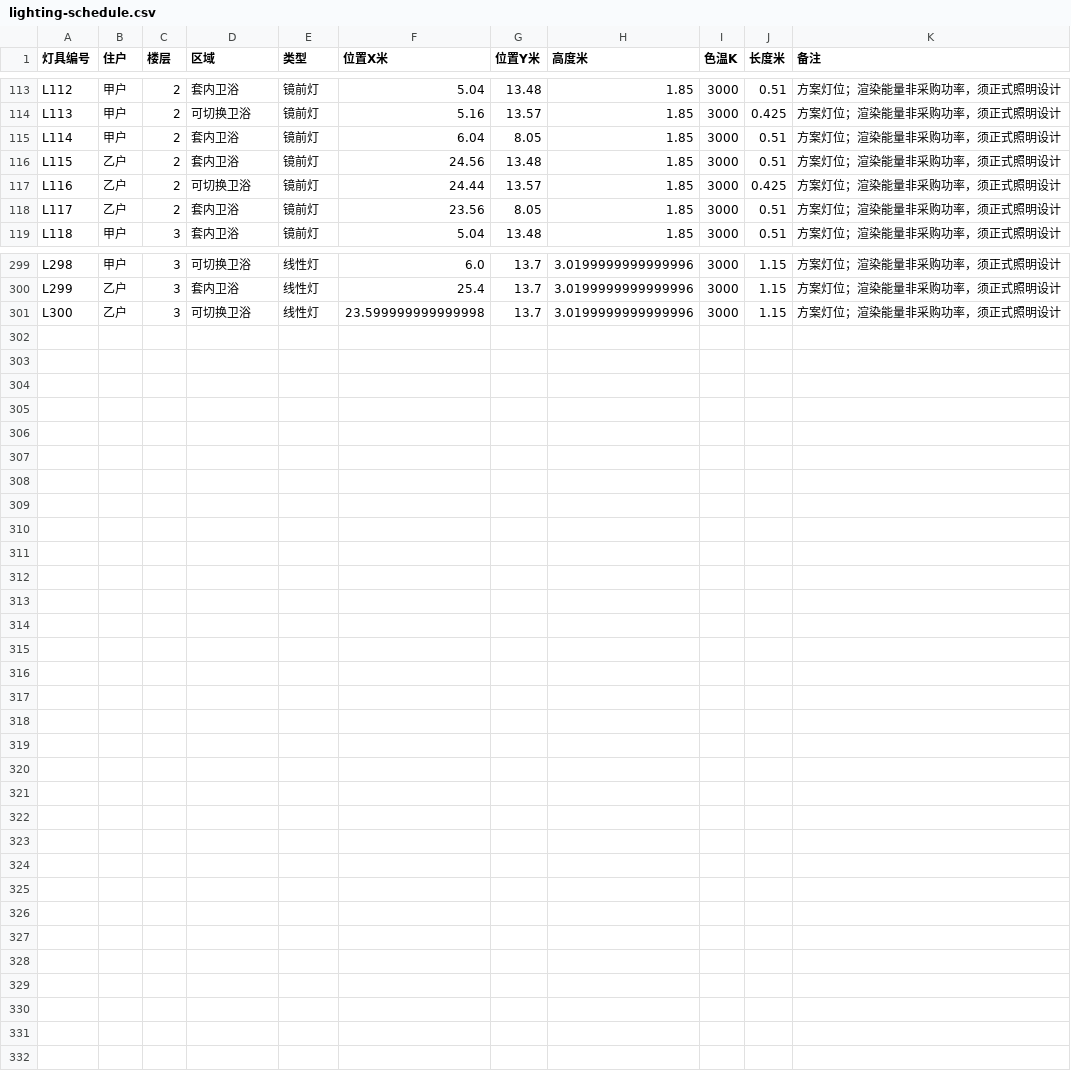
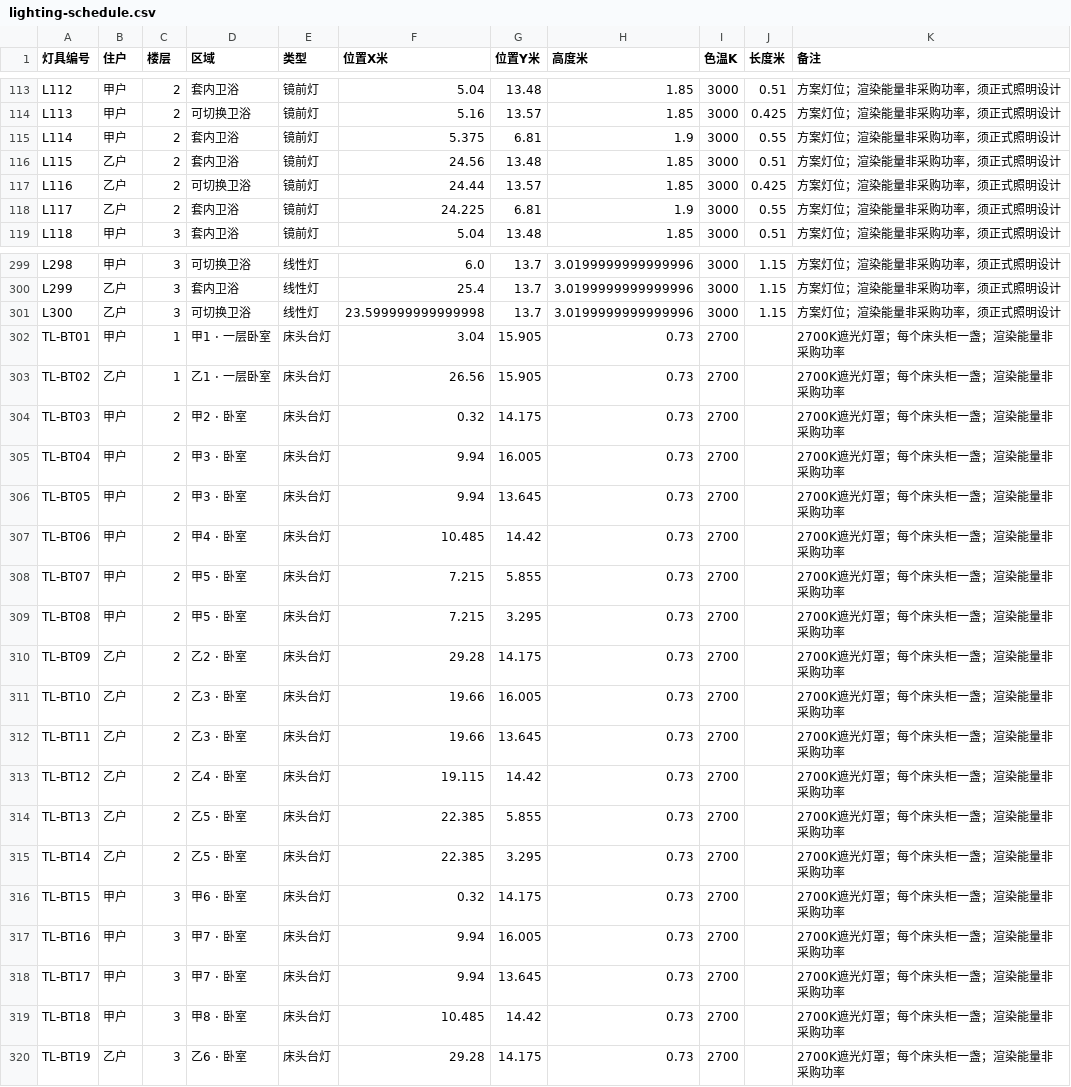
Before and after one commit to sibozhou/sibo_website, a CSV file: public/temp/v4/downloads/lighting-schedule.csv, drawn as a sheet; only a part is shown, gaps mark what is left out.

```diff
--- a/public/temp/v4/downloads/lighting-schedule.csv
+++ b/public/temp/v4/downloads/lighting-schedule.csv
@@ -114,6 +114,6 @@ L112,甲户,2,套内卫浴,镜前灯,5.04,13.48,1.85,3000,0.51,方案灯位；
 L113,甲户,2,可切换卫浴,镜前灯,5.16,13.57,1.85,3000,0.425,方案灯位；渲染能量非采购功率，须正式照明设计
-L114,甲户,2,套内卫浴,镜前灯,6.04,8.05,1.85,3000,0.51,方案灯位；渲染能量非采购功率，须正式照明设计
+L114,甲户,2,套内卫浴,镜前灯,5.375,6.81,1.9,3000,0.55,方案灯位；渲染能量非采购功率，须正式照明设计
 L115,乙户,2,套内卫浴,镜前灯,24.56,13.48,1.85,3000,0.51,方案灯位；渲染能量非采购功率，须正式照明设计
 L116,乙户,2,可切换卫浴,镜前灯,24.44,13.57,1.85,3000,0.425,方案灯位；渲染能量非采购功率，须正式照明设计
-L117,乙户,2,套内卫浴,镜前灯,23.56,8.05,1.85,3000,0.51,方案灯位；渲染能量非采购功率，须正式照明设计
+L117,乙户,2,套内卫浴,镜前灯,24.225,6.81,1.9,3000,0.55,方案灯位；渲染能量非采购功率，须正式照明设计
 L118,甲户,3,套内卫浴,镜前灯,5.04,13.48,1.85,3000,0.51,方案灯位；渲染能量非采购功率，须正式照明设计
@@ -301 +301,20 @@ L299,乙户,3,套内卫浴,线性灯,25.4,13.7,3.0199999999999996,3000,1.15,方
 L300,乙户,3,可切换卫浴,线性灯,23.599999999999998,13.7,3.0199999999999996,3000,1.15,方案灯位；渲染能量非采购功率，须正式照明设计
+TL-BT01,甲户,1,甲1 · 一层卧室,床头台灯,3.04,15.905,0.73,2700,,2700K遮光灯罩；每个床头柜一盏；渲染能量非采购功率
+TL-BT02,乙户,1,乙1 · 一层卧室,床头台灯,26.56,15.905,0.73,2700,,2700K遮光灯罩；每个床头柜一盏；渲染能量非采购功率
+TL-BT03,甲户,2,甲2 · 卧室,床头台灯,0.32,14.175,0.73,2700,,2700K遮光灯罩；每个床头柜一盏；渲染能量非采购功率
+TL-BT04,甲户,2,甲3 · 卧室,床头台灯,9.94,16.005,0.73,2700,,2700K遮光灯罩；每个床头柜一盏；渲染能量非采购功率
+TL-BT05,甲户,2,甲3 · 卧室,床头台灯,9.94,13.645,0.73,2700,,2700K遮光灯罩；每个床头柜一盏；渲染能量非采购功率
+TL-BT06,甲户,2,甲4 · 卧室,床头台灯,10.485,14.42,0.73,2700,,2700K遮光灯罩；每个床头柜一盏；渲染能量非采购功率
+TL-BT07,甲户,2,甲5 · 卧室,床头台灯,7.215,5.855,0.73,2700,,2700K遮光灯罩；每个床头柜一盏；渲染能量非采购功率
+TL-BT08,甲户,2,甲5 · 卧室,床头台灯,7.215,3.295,0.73,2700,,2700K遮光灯罩；每个床头柜一盏；渲染能量非采购功率
+TL-BT09,乙户,2,乙2 · 卧室,床头台灯,29.28,14.175,0.73,2700,,2700K遮光灯罩；每个床头柜一盏；渲染能量非采购功率
+TL-BT10,乙户,2,乙3 · 卧室,床头台灯,19.66,16.005,0.73,2700,,2700K遮光灯罩；每个床头柜一盏；渲染能量非采购功率
+TL-BT11,乙户,2,乙3 · 卧室,床头台灯,19.66,13.645,0.73,2700,,2700K遮光灯罩；每个床头柜一盏；渲染能量非采购功率
+TL-BT12,乙户,2,乙4 · 卧室,床头台灯,19.115,14.42,0.73,2700,,2700K遮光灯罩；每个床头柜一盏；渲染能量非采购功率
+TL-BT13,乙户,2,乙5 · 卧室,床头台灯,22.385,5.855,0.73,2700,,2700K遮光灯罩；每个床头柜一盏；渲染能量非采购功率
+TL-BT14,乙户,2,乙5 · 卧室,床头台灯,22.385,3.295,0.73,2700,,2700K遮光灯罩；每个床头柜一盏；渲染能量非采购功率
+TL-BT15,甲户,3,甲6 · 卧室,床头台灯,0.32,14.175,0.73,2700,,2700K遮光灯罩；每个床头柜一盏；渲染能量非采购功率
+TL-BT16,甲户,3,甲7 · 卧室,床头台灯,9.94,16.005,0.73,2700,,2700K遮光灯罩；每个床头柜一盏；渲染能量非采购功率
+TL-BT17,甲户,3,甲7 · 卧室,床头台灯,9.94,13.645,0.73,2700,,2700K遮光灯罩；每个床头柜一盏；渲染能量非采购功率
+TL-BT18,甲户,3,甲8 · 卧室,床头台灯,10.485,14.42,0.73,2700,,2700K遮光灯罩；每个床头柜一盏；渲染能量非采购功率
+TL-BT19,乙户,3,乙6 · 卧室,床头台灯,29.28,14.175,0.73,2700,,2700K遮光灯罩；每个床头柜一盏；渲染能量非采购功率
```
Also changed, not shown: public/temp/v4/downloads/opening-structure-audit.csv, 41 other files.
